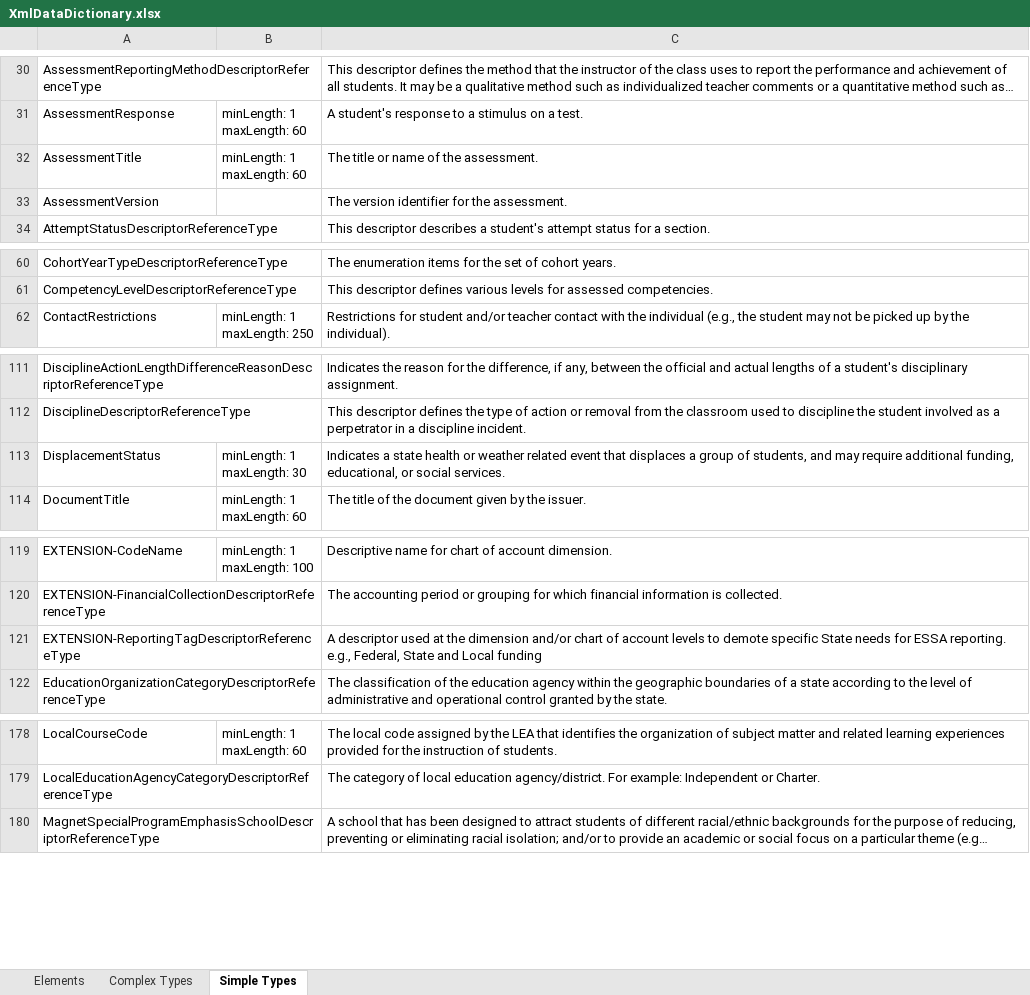
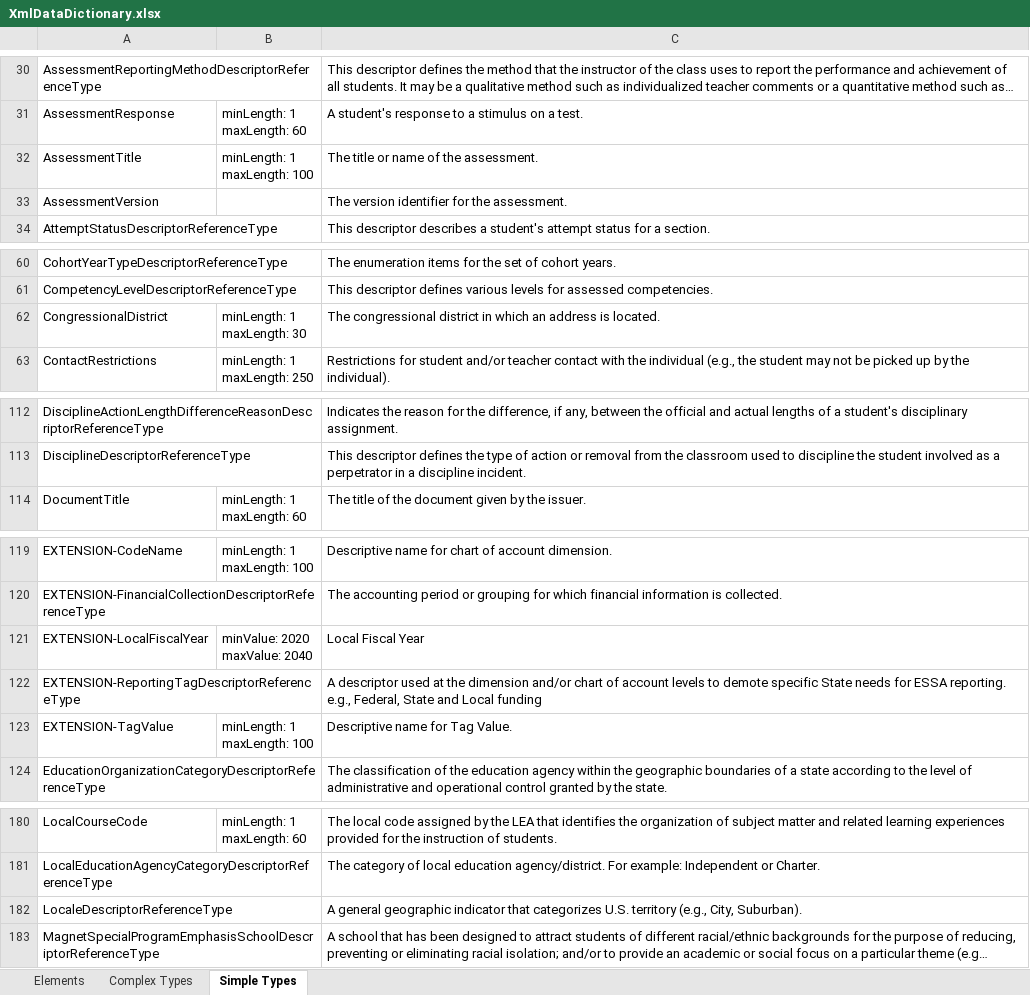
Before and after one commit to audreyshay/MetaEd-Contrib, an Excel workbook: EdFiXFinance/MetaEdOutput/Documentation/DataDictionary/XmlDataDictionary.xlsx, sheet Simple Types, drawn as a sheet; only a part is shown, gaps mark what is left out; long unchanged cells end in …; values as stored, in another font and other column widths than the file's, no borders; removed rows and columns are numbered as before the commit, all else as after; ↵ is a line break in a cell; the diff covers the shown part only; the diff names each change by its address in the sheet, - before the commit and + after, or states it on an @@ line.

```diff
--- a/EdFiXFinance/MetaEdOutput/Documentation/DataDictionary/XmlDataDictionary.xlsx (sheet Simple Types)
+++ b/EdFiXFinance/MetaEdOutput/Documentation/DataDictionary/XmlDataDictionary.xlsx (sheet Simple Types)
-B32: minLength: 1 ↵ maxLength: 60
+B32: minLength: 1 ↵ maxLength: 100
+row 62: CongressionalDistrict | minLength: 1 ↵ maxLength: 30 | The congressional district in which an address is located.
-row 113: DisplacementStatus | minLength: 1 ↵ maxLength: 30 | Indicates a state health or weather related event that displaces a group of students, and may require additional funding, educational, or social services.
+row 121: EXTENSION-LocalFiscalYear | minValue: 2020 ↵ maxValue: 2040 | Local Fiscal Year
+row 123: EXTENSION-TagValue | minLength: 1 ↵ maxLength: 100 | Descriptive name for Tag Value.
+row 182: LocaleDescriptorReferenceType |  | A general geographic indicator that categorizes U.S. territory (e.g., City, Suburban).
```
Also changed, not shown: 2 edited cells elsewhere in this sheet, sheet Elements, sheet Complex Types, 54 other files.
